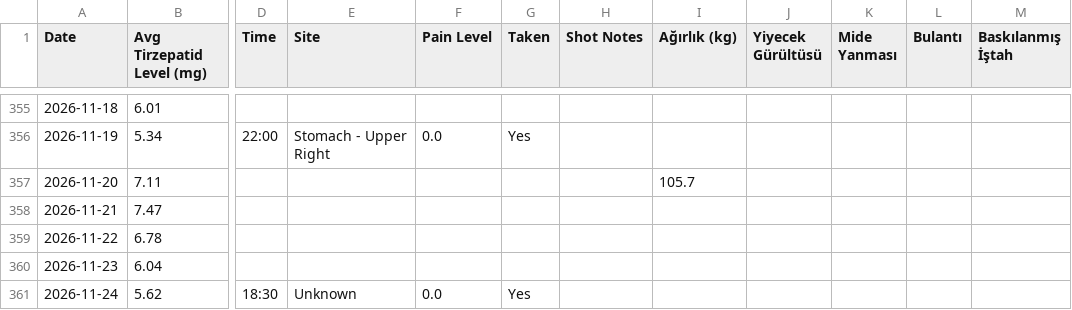
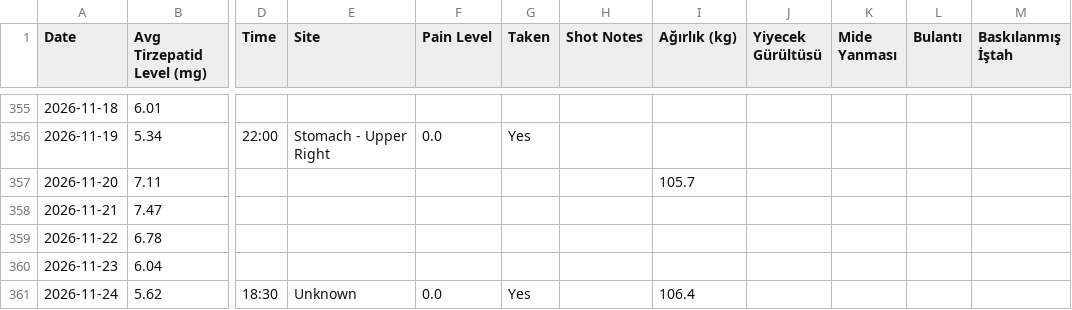
Before and after one commit to koyuncuem/ShotTracker, a CSV file: data.csv, drawn as a sheet; only a part is shown, gaps mark what is left out; the diff names each change by its address in the sheet, - before the commit and + after, or states it on an @@ line.

Commit message:
Update data.csv from ShotTrack app

```diff
--- a/data.csv
+++ b/data.csv
-I361 (Ağırlık (kg)): (empty)
+I361 (Ağırlık (kg)): 106.4
```
